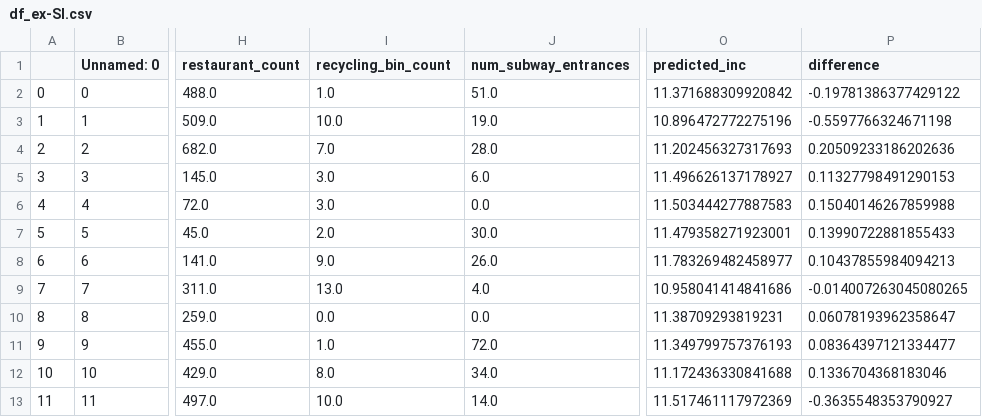
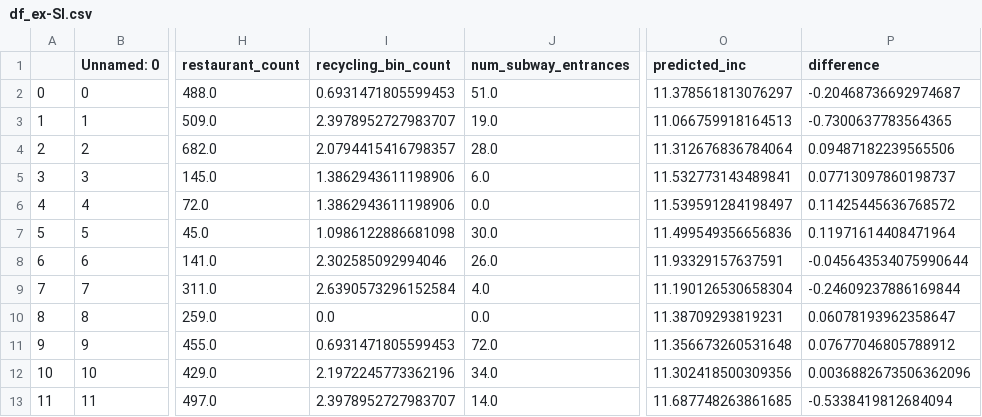
Before and after one commit to graceh3/mod_2_project, a CSV file: df_ex-SI.csv, drawn as a sheet; only a part is shown, gaps mark what is left out; the diff covers the shown part only; the diff names each change by its address in the sheet, - before the commit and + after, or states it on an @@ line.

```diff
--- a/df_ex-SI.csv
+++ b/df_ex-SI.csv
-I2 (recycling_bin_count): 1.0
+I2 (recycling_bin_count): 0.6931471805599453
-O2 (predicted_inc): 11.371688309920842
+O2 (predicted_inc): 11.378561813076297
-P2 (difference): -0.19781386377429122
+P2 (difference): -0.20468736692974687
-I3 (recycling_bin_count): 10.0
+I3 (recycling_bin_count): 2.3978952727983707
-O3 (predicted_inc): 10.896472772275196
+O3 (predicted_inc): 11.066759918164513
-P3 (difference): -0.5597766324671198
+P3 (difference): -0.7300637783564365
-I4 (recycling_bin_count): 7.0
+I4 (recycling_bin_count): 2.0794415416798357
-O4 (predicted_inc): 11.202456327317693
+O4 (predicted_inc): 11.312676836784064
-P4 (difference): 0.20509233186202636
+P4 (difference): 0.09487182239565506
-I5:I6 (recycling_bin_count): 3.0
+I5:I6 (recycling_bin_count): 1.3862943611198906
-O5 (predicted_inc): 11.496626137178927
+O5 (predicted_inc): 11.532773143489841
-P5 (difference): 0.11327798491290153
+P5 (difference): 0.07713097860198737
-O6 (predicted_inc): 11.503444277887583
+O6 (predicted_inc): 11.539591284198497
-P6 (difference): 0.15040146267859988
+P6 (difference): 0.11425445636768572
-I7 (recycling_bin_count): 2.0
+I7 (recycling_bin_count): 1.0986122886681098
-O7 (predicted_inc): 11.479358271923001
+O7 (predicted_inc): 11.499549356656836
-P7 (difference): 0.13990722881855433
+P7 (difference): 0.11971614408471964
-I8 (recycling_bin_count): 9.0
+I8 (recycling_bin_count): 2.302585092994046
-O8 (predicted_inc): 11.783269482458977
+O8 (predicted_inc): 11.93329157637591
-P8 (difference): 0.10437855984094213
+P8 (difference): -0.045643534075990644
-I9 (recycling_bin_count): 13.0
+I9 (recycling_bin_count): 2.6390573296152584
-O9 (predicted_inc): 10.958041414841686
+O9 (predicted_inc): 11.190126530658304
-P9 (difference): -0.014007263045080265
+P9 (difference): -0.24609237886169844
-I11 (recycling_bin_count): 1.0
+I11 (recycling_bin_count): 0.6931471805599453
-O11 (predicted_inc): 11.349799757376193
+O11 (predicted_inc): 11.356673260531648
-P11 (difference): 0.08364397121334477
+P11 (difference): 0.07677046805788912
-I12 (recycling_bin_count): 8.0
+I12 (recycling_bin_count): 2.1972245773362196
-O12 (predicted_inc): 11.172436330841688
+O12 (predicted_inc): 11.302418500309356
-P12 (difference): 0.1336704368183046
+P12 (difference): 0.0036882673506362096
-I13 (recycling_bin_count): 10.0
+I13 (recycling_bin_count): 2.3978952727983707
-O13 (predicted_inc): 11.517461117972369
+O13 (predicted_inc): 11.687748263861685
-P13 (difference): -0.3635548353790927
+P13 (difference): -0.5338419812684094
```
Also changed, not shown: 162 edited cells elsewhere in this file, 9 other files.
